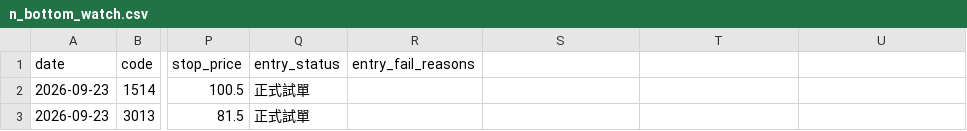
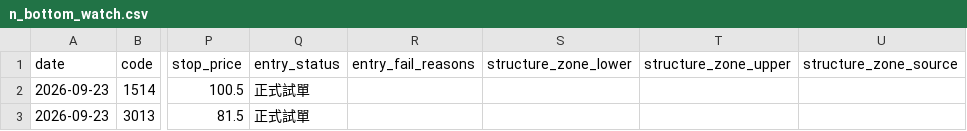
Before and after one commit to leowang51768-ops/lobster-radar-cloud, a CSV file: n_bottom_watch.csv, drawn as a sheet; only a part is shown, gaps mark what is left out; the diff names each change by its address in the sheet, - before the commit and + after, or states it on an @@ line.

```diff
--- a/n_bottom_watch.csv
+++ b/n_bottom_watch.csv
-S1: (empty)
+S1: structure_zone_lower
-T1: (empty)
+T1: structure_zone_upper
-U1: (empty)
+U1: structure_zone_source
```
Also changed, not shown: 1 other file.
